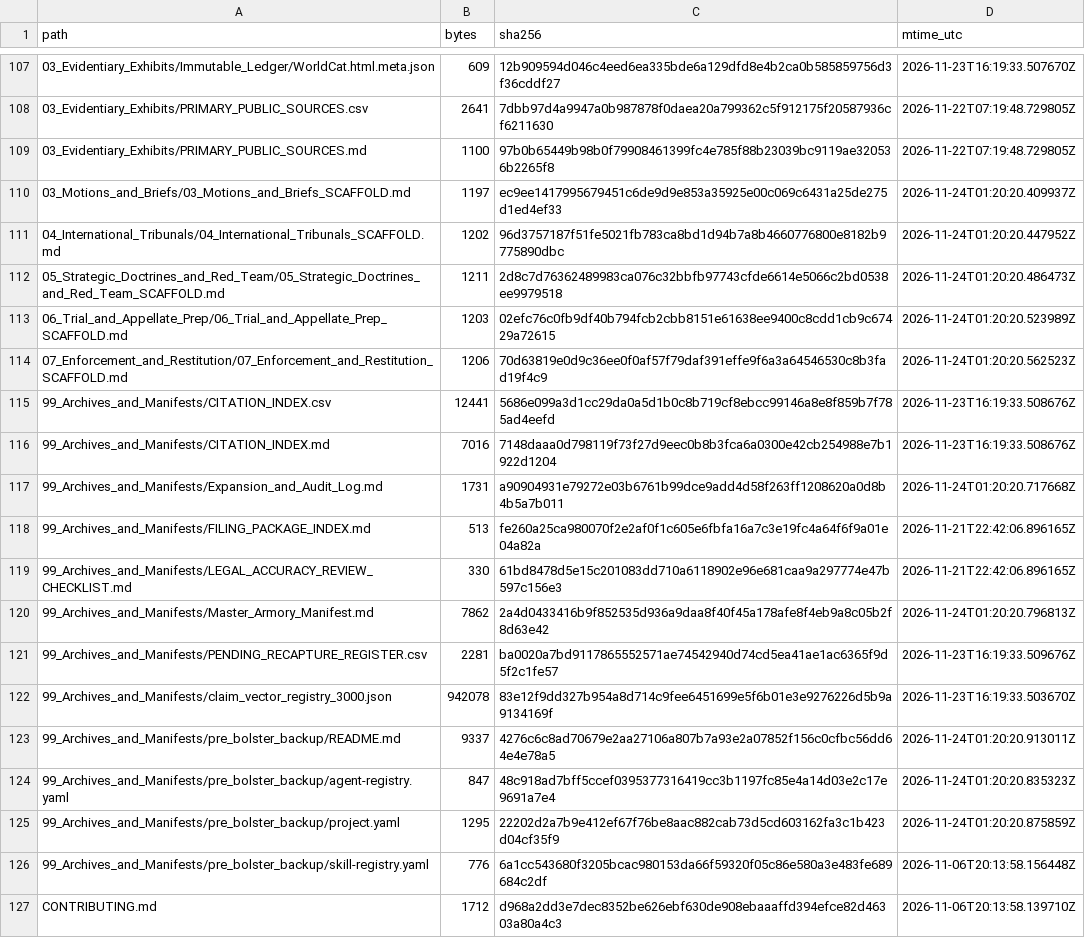
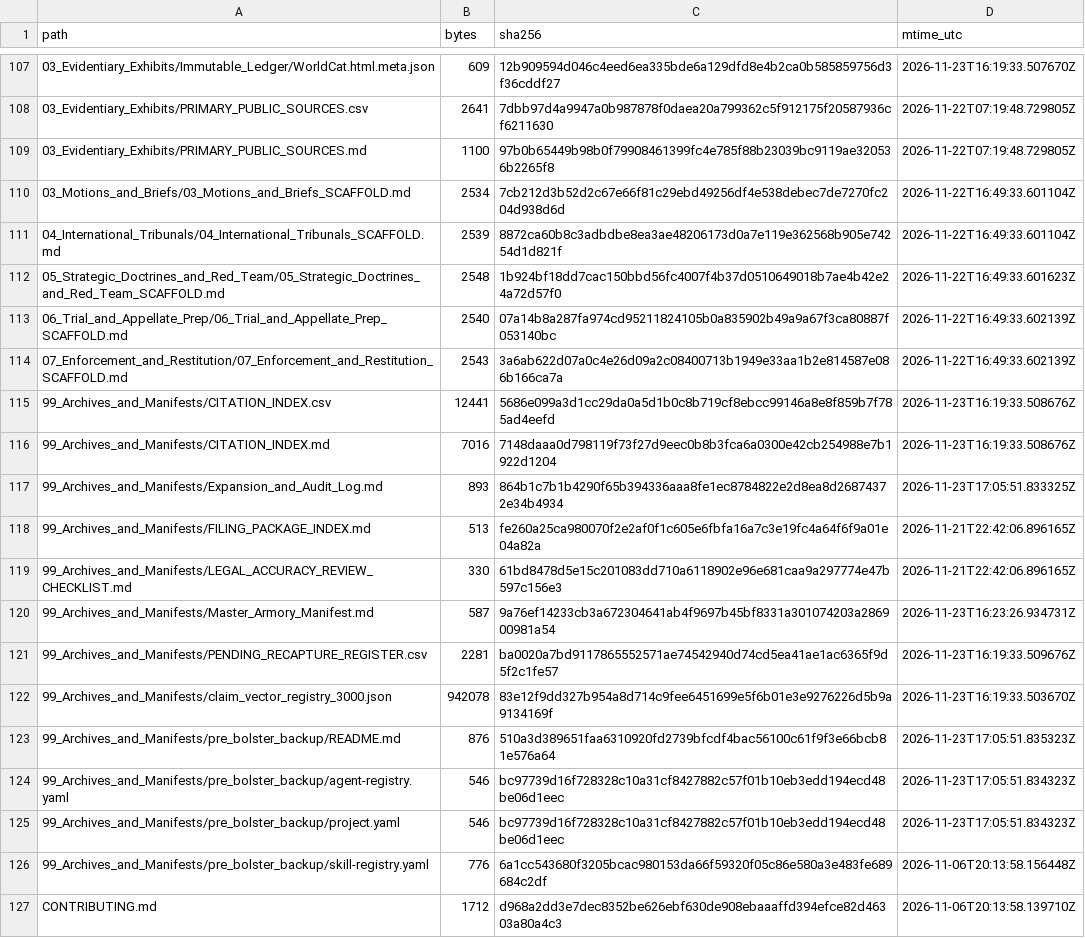
Before and after one commit to GlobalRestitutionAlliance/turtle-island-us-ak-native-village-of-napaskiak-master-litigation, a CSV file: 99_Archives_and_Manifests/MANIFEST_SHA256.csv, drawn as a sheet; only a part is shown, gaps mark what is left out; the diff covers the shown part only.

```diff
--- a/99_Archives_and_Manifests/MANIFEST_SHA256.csv
+++ b/99_Archives_and_Manifests/MANIFEST_SHA256.csv
@@ -109,18 +109,18 @@ path,bytes,sha256,mtime_utc
 03_Evidentiary_Exhibits/PRIMARY_PUBLIC_SOURCES.md,1100,97b0b65449b98b0f79908461399fc4e785f88b23039bc9119ae320536b2265f8,2026-11-22T07:19:48.729805Z
-03_Motions_and_Briefs/03_Motions_and_Briefs_SCAFFOLD.md,1197,ec9ee1417995679451c6de9d9e853a35925e00c069c6431a25de275d1ed4ef33,2026-11-24T01:20:20.409937Z
-04_International_Tribunals/04_International_Tribunals_SCAFFOLD.md,1202,96d3757187f51fe5021fb783ca8bd1d94b7a8b4660776800e8182b9775890dbc,2026-11-24T01:20:20.447952Z
-05_Strategic_Doctrines_and_Red_Team/05_Strategic_Doctrines_and_Red_Team_SCAFFOLD.md,1211,2d8c7d76362489983ca076c32bbfb97743cfde6614e5066c2bd0538ee9979518,2026-11-24T01:20:20.486473Z
-06_Trial_and_Appellate_Prep/06_Trial_and_Appellate_Prep_SCAFFOLD.md,1203,02efc76c0fb9df40b794fcb2cbb8151e61638ee9400c8cdd1cb9c67429a72615,2026-11-24T01:20:20.523989Z
-07_Enforcement_and_Restitution/07_Enforcement_and_Restitution_SCAFFOLD.md,1206,70d63819e0d9c36ee0f0af57f79daf391effe9f6a3a64546530c8b3fad19f4c9,2026-11-24T01:20:20.562523Z
+03_Motions_and_Briefs/03_Motions_and_Briefs_SCAFFOLD.md,2534,7cb212d3b52d2c67e66f81c29ebd49256df4e538debec7de7270fc204d938d6d,2026-11-22T16:49:33.601104Z
+04_International_Tribunals/04_International_Tribunals_SCAFFOLD.md,2539,8872ca60b8c3adbdbe8ea3ae48206173d0a7e119e362568b905e74254d1d821f,2026-11-22T16:49:33.601104Z
+05_Strategic_Doctrines_and_Red_Team/05_Strategic_Doctrines_and_Red_Team_SCAFFOLD.md,2548,1b924bf18dd7cac150bbd56fc4007f4b37d0510649018b7ae4b42e24a72d57f0,2026-11-22T16:49:33.601623Z
+06_Trial_and_Appellate_Prep/06_Trial_and_Appellate_Prep_SCAFFOLD.md,2540,07a14b8a287fa974cd95211824105b0a835902b49a9a67f3ca80887f053140bc,2026-11-22T16:49:33.602139Z
+07_Enforcement_and_Restitution/07_Enforcement_and_Restitution_SCAFFOLD.md,2543,3a6ab622d07a0c4e26d09a2c08400713b1949e33aa1b2e814587e086b166ca7a,2026-11-22T16:49:33.602139Z
 99_Archives_and_Manifests/CITATION_INDEX.csv,12441,5686e099a3d1cc29da0a5d1b0c8b719cf8ebcc99146a8e8f859b7f785ad4eefd,2026-11-23T16:19:33.508676Z
 99_Archives_and_Manifests/CITATION_INDEX.md,7016,7148daaa0d798119f73f27d9eec0b8b3fca6a0300e42cb254988e7b1922d1204,2026-11-23T16:19:33.508676Z
-99_Archives_and_Manifests/Expansion_and_Audit_Log.md,1731,a90904931e79272e03b6761b99dce9add4d58f263ff1208620a0d8b4b5a7b011,2026-11-24T01:20:20.717668Z
+99_Archives_and_Manifests/Expansion_and_Audit_Log.md,893,864b1c7b1b4290f65b394336aaa8fe1ec8784822e2d8ea8d26874372e34b4934,2026-11-23T17:05:51.833325Z
 99_Archives_and_Manifests/FILING_PACKAGE_INDEX.md,513,fe260a25ca980070f2e2af0f1c605e6fbfa16a7c3e19fc4a64f6f9a01e04a82a,2026-11-21T22:42:06.896165Z
 99_Archives_and_Manifests/LEGAL_ACCURACY_REVIEW_CHECKLIST.md,330,61bd8478d5e15c201083dd710a6118902e96e681caa9a297774e47b597c156e3,2026-11-21T22:42:06.896165Z
-99_Archives_and_Manifests/Master_Armory_Manifest.md,7862,2a4d0433416b9f852535d936a9daa8f40f45a178afe8f4eb9a8c05b2f8d63e42,2026-11-24T01:20:20.796813Z
+99_Archives_and_Manifests/Master_Armory_Manifest.md,587,9a76ef14233cb3a672304641ab4f9697b45bf8331a301074203a286900981a54,2026-11-23T16:23:26.934731Z
 99_Archives_and_Manifests/PENDING_RECAPTURE_REGISTER.csv,2281,ba0020a7bd9117865552571ae74542940d74cd5ea41ae1ac6365f9d5f2c1fe57,2026-11-23T16:19:33.509676Z
 99_Archives_and_Manifests/claim_vector_registry_3000.json,942078,83e12f9dd327b954a8d714c9fee6451699e5f6b01e3e9276226d5b9a9134169f,2026-11-23T16:19:33.503670Z
-99_Archives_and_Manifests/pre_bolster_backup/README.md,9337,4276c6c8ad70679e2aa27106a807b7a93e2a07852f156c0cfbc56dd64e4e78a5,2026-11-24T01:20:20.913011Z
-99_Archives_and_Manifests/pre_bolster_backup/agent-registry.yaml,847,48c918ad7bff5ccef0395377316419cc3b1197fc85e4a14d03e2c17e9691a7e4,2026-11-24T01:20:20.835323Z
-99_Archives_and_Manifests/pre_bolster_backup/project.yaml,1295,22202d2a7b9e412ef67f76be8aac882cab73d5cd603162fa3c1b423d04cf35f9,2026-11-24T01:20:20.875859Z
+99_Archives_and_Manifests/pre_bolster_backup/README.md,876,510a3d389651faa6310920fd2739bfcdf4bac56100c61f9f3e66bcb81e576a64,2026-11-23T17:05:51.835323Z
+99_Archives_and_Manifests/pre_bolster_backup/agent-registry.yaml,546,bc97739d16f728328c10a31cf8427882c57f01b10eb3edd194ecd48be06d1eec,2026-11-23T17:05:51.834323Z
+99_Archives_and_Manifests/pre_bolster_backup/project.yaml,546,bc97739d16f728328c10a31cf8427882c57f01b10eb3edd194ecd48be06d1eec,2026-11-23T17:05:51.834323Z
 99_Archives_and_Manifests/pre_bolster_backup/skill-registry.yaml,776,6a1cc543680f3205bcac980153da66f59320f05c86e580a3e483fe689684c2df,2026-11-06T20:13:58.156448Z
```
Also changed, not shown: 86 edited cells elsewhere in this file, 39 other files.
